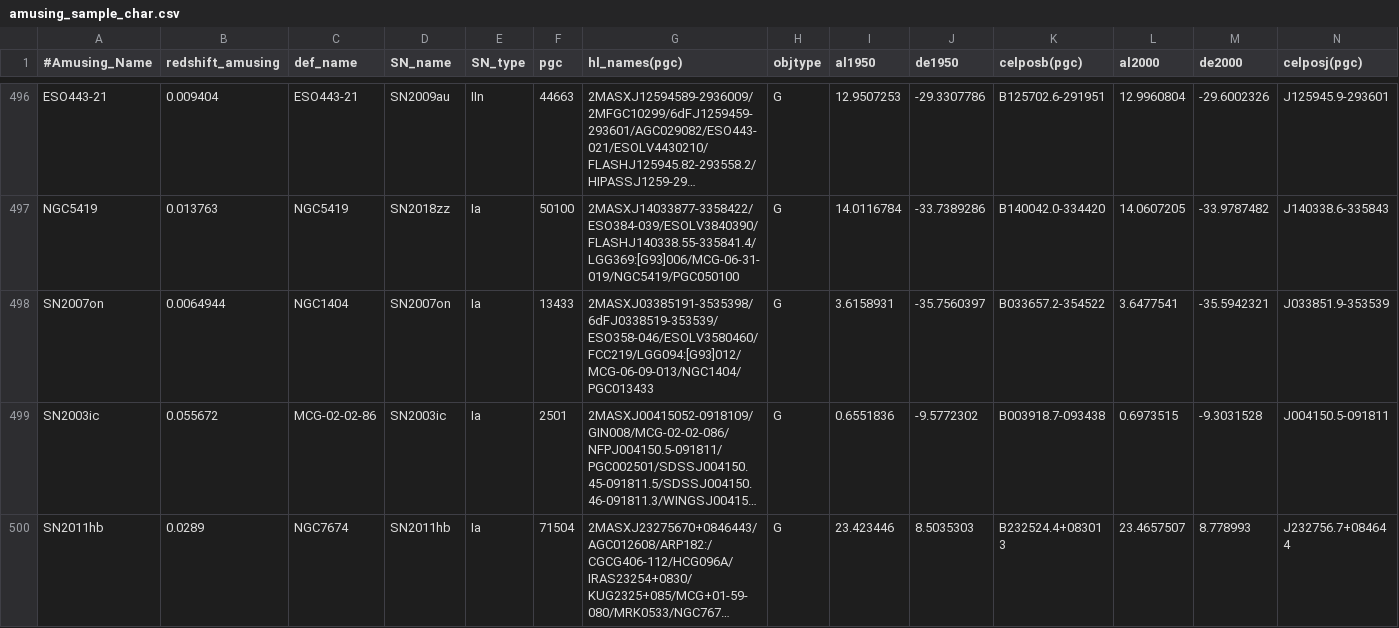
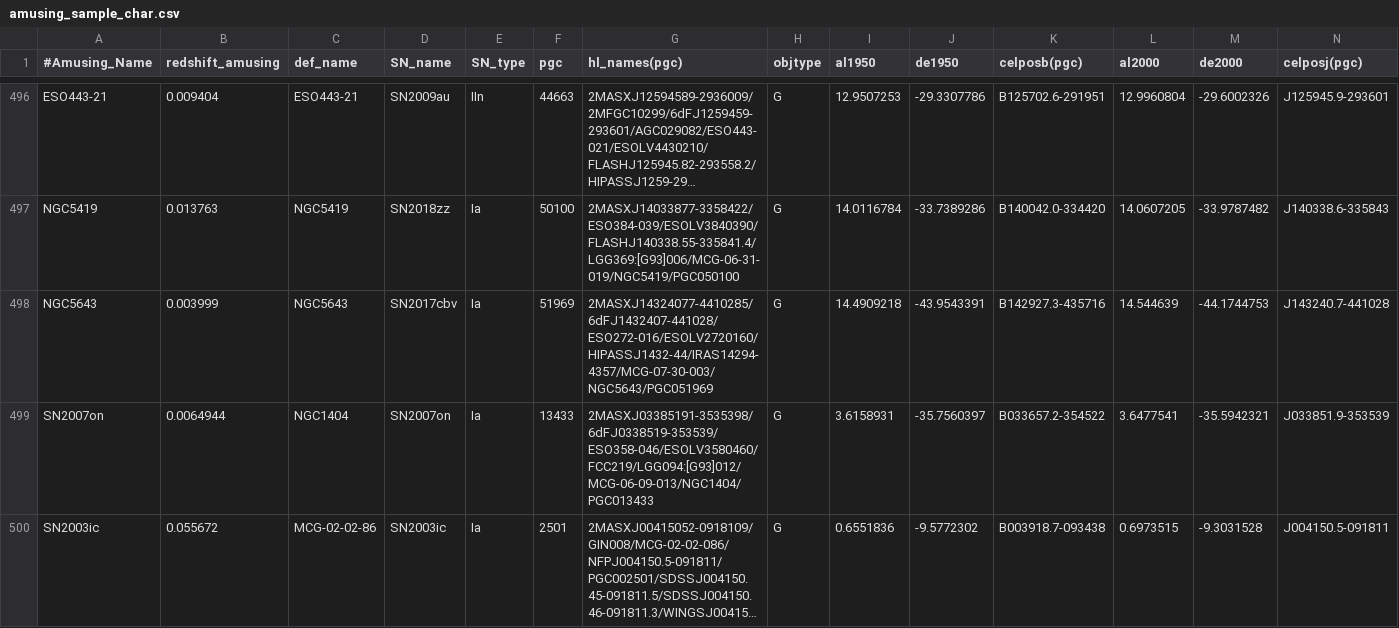
Before and after one commit to amusing-muse/Characterization, a CSV file: Sample_char/amusing_sample_char.csv, drawn as a sheet; only a part is shown, gaps mark what is left out; the shorter side is filled out with more unchanged rows; long unchanged cells end in …; rows hold the shown columns only; the diff names each change by its address in the sheet, - before the commit and + after, or states it on an @@ line.

Commit message:
Update amusing_sample_char.csv

```diff
--- a/Sample_char/amusing_sample_char.csv
+++ b/Sample_char/amusing_sample_char.csv
+row 498: NGC5643 | 0.003999 | NGC5643 | SN2017cbv | Ia | 51969 | 2MASXJ14324077-4410285/6dFJ1432407-441028/ESO272-016/ESOLV2720160/HIPASSJ1432-44/IRAS14294-4357/MCG-07-30-003/NGC5643/PGC051969 | G | 14.4909218 | -43.9543391 | B142927.3-435716 | 14.544639 | -44.1744753 | J143240.7-441028
```
